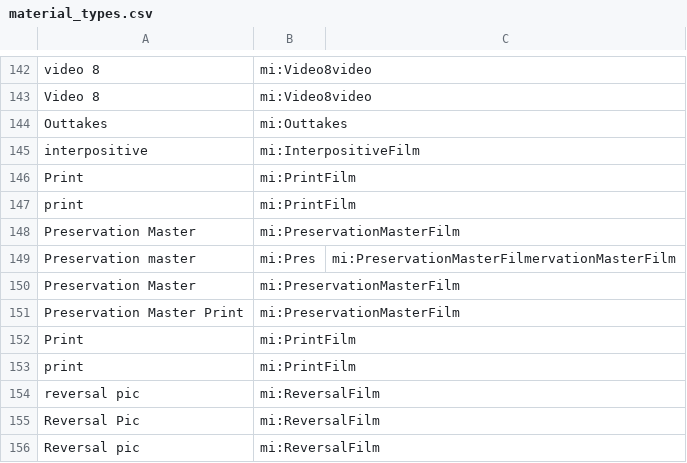
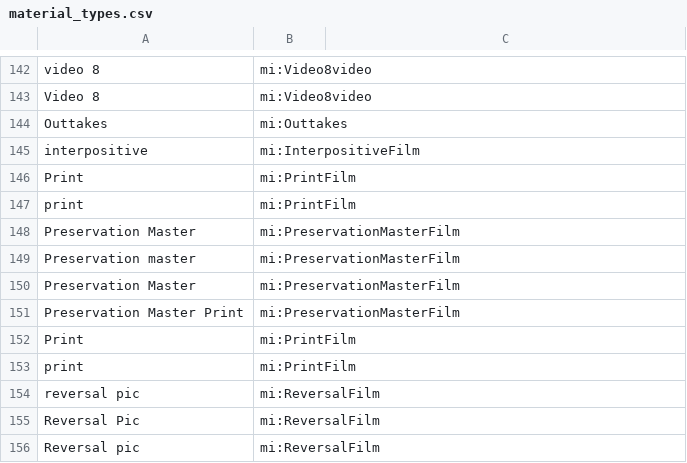
Before and after one commit to HLITS/LD4L_Film_Ontology, a CSV file: concordances/material_types.csv, drawn as a sheet; only a part is shown, gaps mark what is left out.

Commit message:
Remove extra column

```diff
--- a/concordances/material_types.csv
+++ b/concordances/material_types.csv
@@ -148,3 +148,3 @@ print,mi:PrintFilm
 Preservation Master,mi:PreservationMasterFilm
-Preservation master,mi:Pres,mi:PreservationMasterFilmervationMasterFilm
+Preservation master,mi:PreservationMasterFilm
 Preservation Master,mi:PreservationMasterFilm
```
